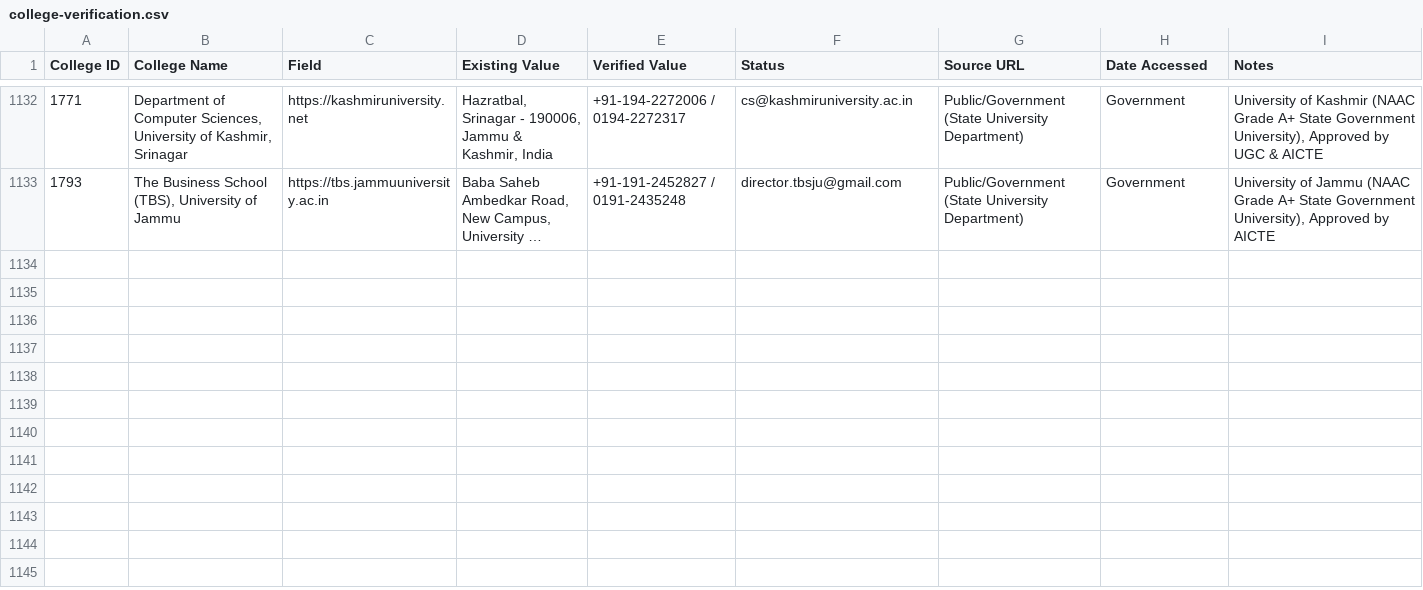
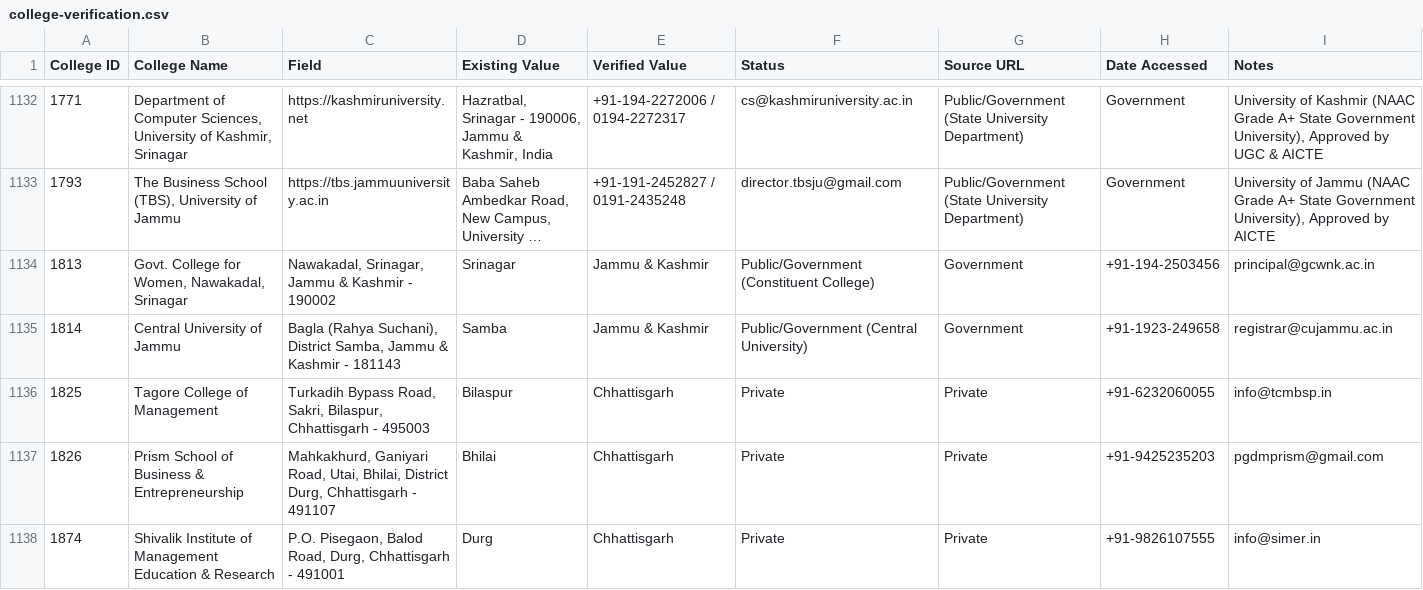
Before and after one commit to Amanrck96/COLLEGESEARCH, a CSV file: reports/verification/college-verification.csv, drawn as a sheet; only a part is shown, gaps mark what is left out; long unchanged cells end in …; rows hold the shown columns only; the diff covers the shown part only; the diff names each change by its address in the sheet, - before the commit and + after, or states it on an @@ line.

Commit message:
feat: complete Batch 22 verification and sync 220 verified colleges to main

```diff
--- a/reports/verification/college-verification.csv
+++ b/reports/verification/college-verification.csv
+row 1134: 1813 | Govt. College for Women, Nawakadal, Srinagar | Nawakadal, Srinagar, Jammu & Kashmir - 190002 | Srinagar | Jammu & Kashmir | Public/Government (Constituent College) | Government | +91-194-2503456 | principal@gcwnk.ac.in
+row 1135: 1814 | Central University of Jammu | Bagla (Rahya Suchani), District Samba, Jammu & Kashmir - 181143 | Samba | Jammu & Kashmir | Public/Government (Central University) | Government | +91-1923-249658 | registrar@cujammu.ac.in
+row 1136: 1825 | Tagore College of Management | Turkadih Bypass Road, Sakri, Bilaspur, Chhattisgarh - 495003 | Bilaspur | Chhattisgarh | Private | Private | +91-6232060055 | info@tcmbsp.in
+row 1137: 1826 | Prism School of Business & Entrepreneurship | Mahkakhurd, Ganiyari Road, Utai, Bhilai, District Durg, Chhattisgarh - 491107 | Bhilai | Chhattisgarh | Private | Private | +91-9425235203 | pgdmprism@gmail.com
+row 1138: 1874 | Shivalik Institute of Management Education & Research | P.O. Pisegaon, Balod Road, Durg, Chhattisgarh - 491001 | Durg | Chhattisgarh | Private | Private | +91-9826107555 | info@simer.in
```
Also changed, not shown: 5 added rows elsewhere in this file, reports/verification/course-verification.csv, reports/verification/image-verification.csv, 11 other files.
